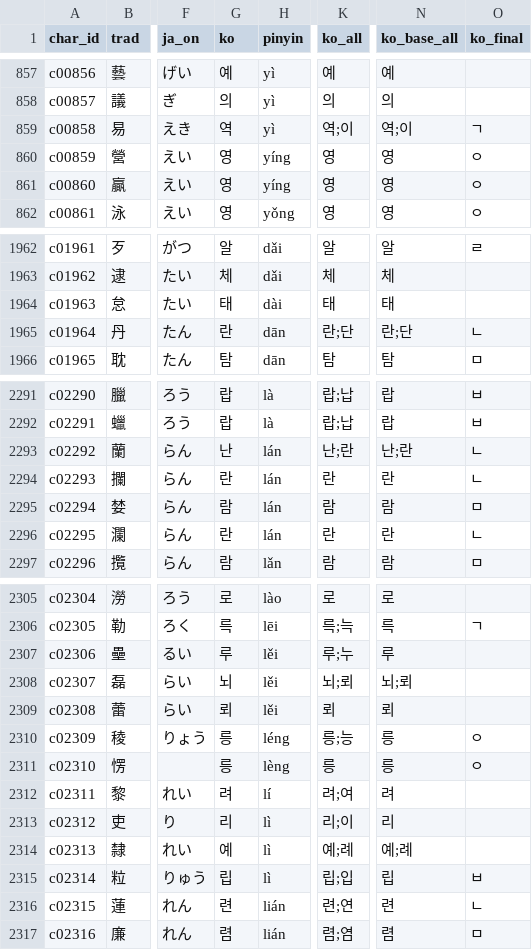
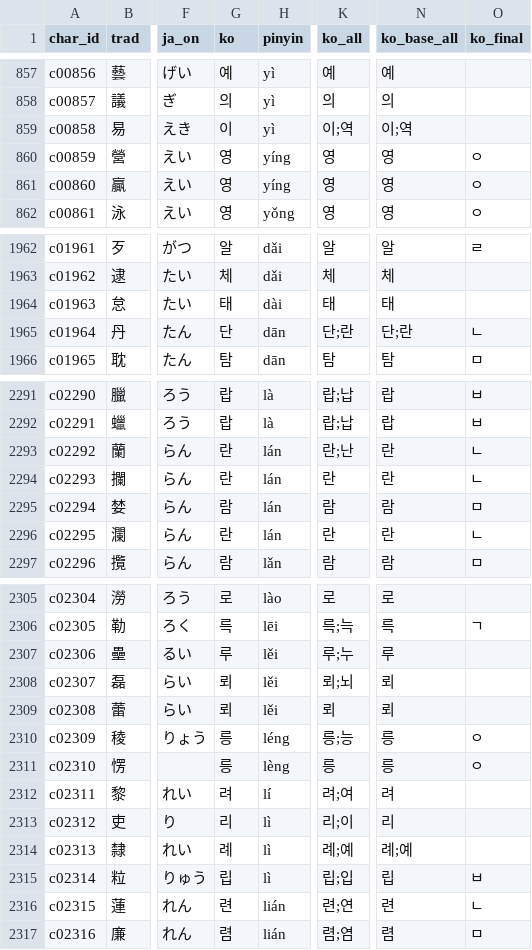
Before and after one commit to hanjejeme2023-oss/kanji-bridge, a CSV file: data/final/chars.csv, drawn as a sheet; only a part is shown, gaps mark what is left out; the diff covers the shown part only; the diff names each change by its address in the sheet, - before the commit and + after, or states it on an @@ line.

```diff
--- a/data/final/chars.csv
+++ b/data/final/chars.csv
-G859 (ko): 역
+G859 (ko): 이
-K859 (ko_all): 역;이
+K859 (ko_all): 이;역
-N859 (ko_base_all): 역;이
+N859 (ko_base_all): 이;역
-O859 (ko_final): ㄱ
+O859 (ko_final): (empty)
-G1965 (ko): 란
+G1965 (ko): 단
-K1965 (ko_all): 란;단
+K1965 (ko_all): 단;란
-N1965 (ko_base_all): 란;단
+N1965 (ko_base_all): 단;란
-G2293 (ko): 난
+G2293 (ko): 란
-K2293 (ko_all): 난;란
+K2293 (ko_all): 란;난
-N2293 (ko_base_all): 난;란
+N2293 (ko_base_all): 란
-G2308 (ko): 뇌
+G2308 (ko): 뢰
-K2308 (ko_all): 뇌;뢰
+K2308 (ko_all): 뢰;뇌
-N2308 (ko_base_all): 뇌;뢰
+N2308 (ko_base_all): 뢰
-G2314 (ko): 예
+G2314 (ko): 례
-K2314 (ko_all): 예;례
+K2314 (ko_all): 례;예
-N2314 (ko_base_all): 예;례
+N2314 (ko_base_all): 례;예
```
Also changed, not shown: 4 edited cells elsewhere in this file, data/final/char_primary_changes.csv, data/final/char_primary_no_evidence.csv, 18 other files.
